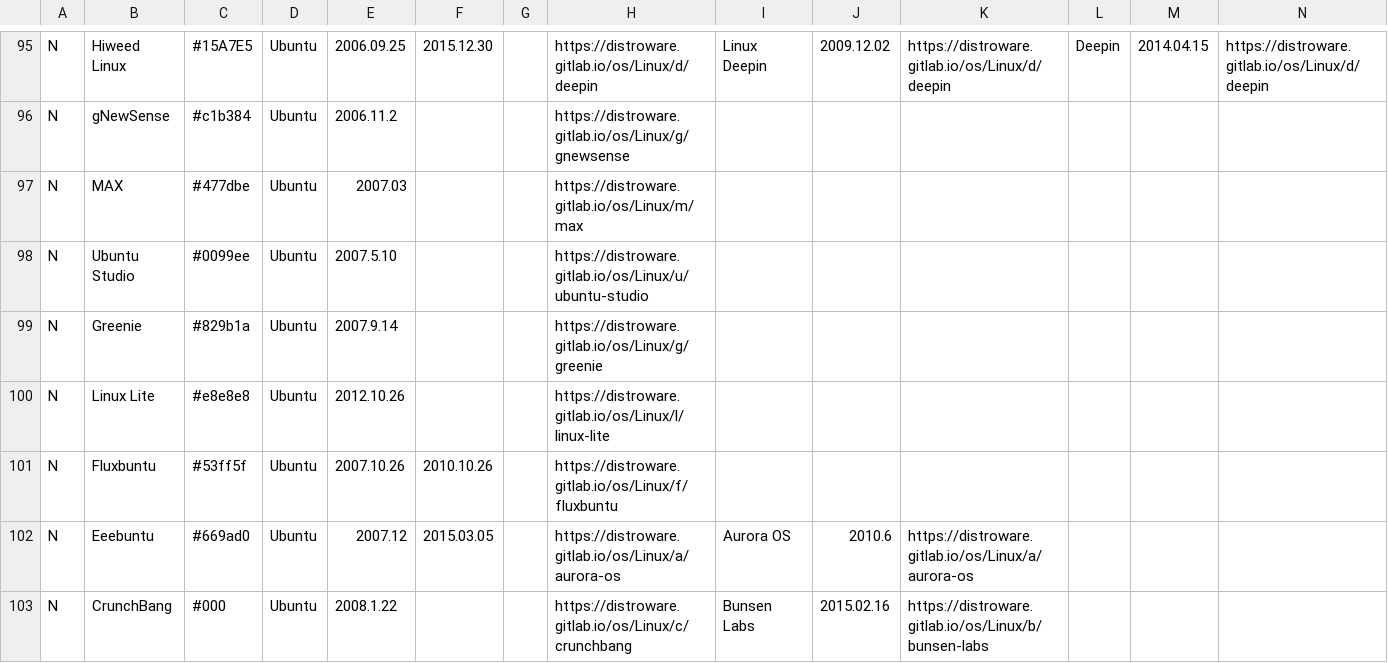
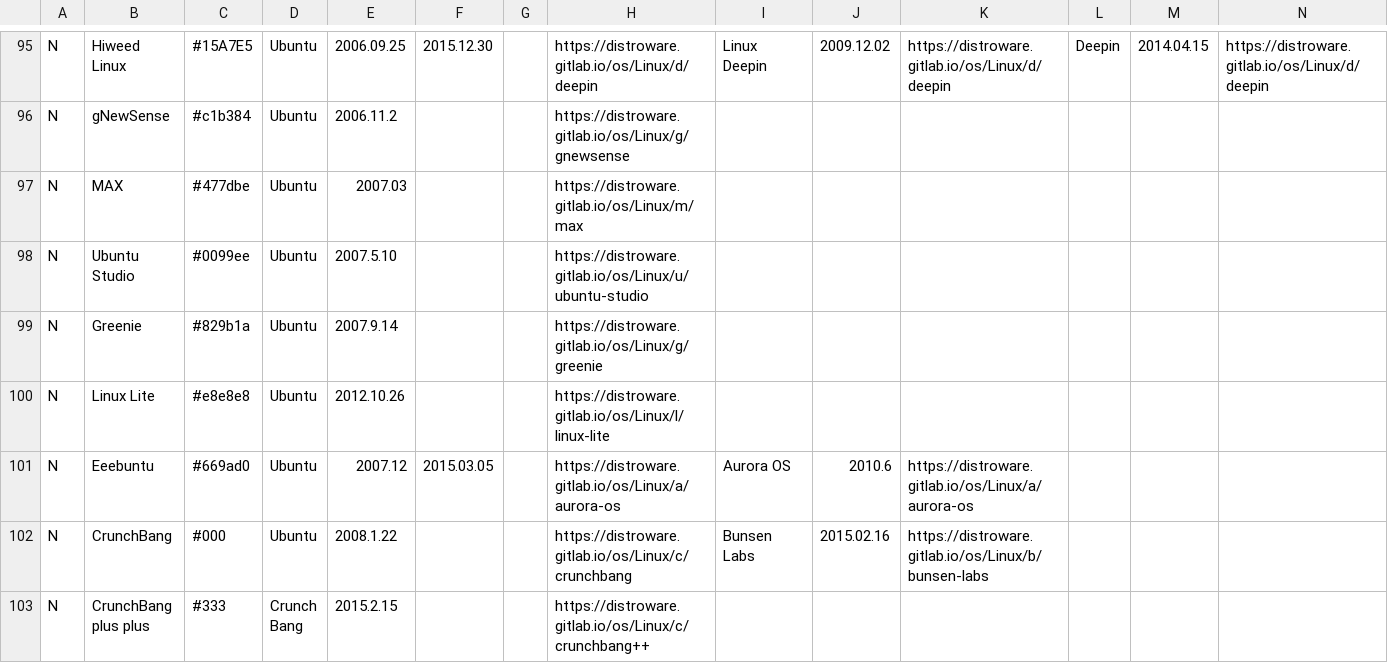
Before and after one commit to FabioLolix/Uncrufted-LinuxTimeline, a CSV file: ldt.csv, drawn as a sheet; only a part is shown, gaps mark what is left out; the shorter side is filled out with more unchanged rows; rows hold the shown columns only; the diff names each change by its address in the sheet, - before the commit and + after, or states it on an @@ line.

Commit message:
Delete Fluxbuntu (discontinued)

```diff
--- a/ldt.csv
+++ b/ldt.csv
-row 101: N | Fluxbuntu | #53ff5f | Ubuntu | 2007.10.26 | 2010.10.26 |  | https://distroware.gitlab.io/os/Linux/f/fluxbuntu
```
Also changed, not shown: 1 other file.
